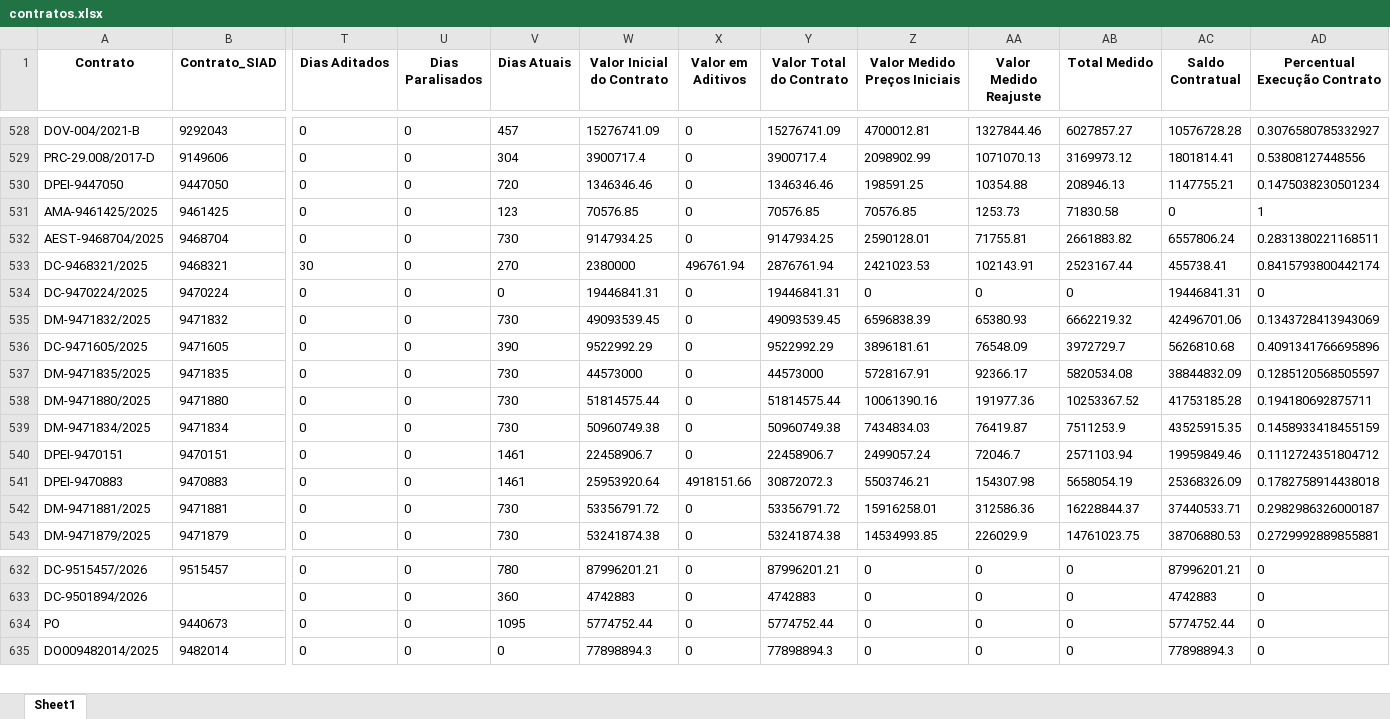
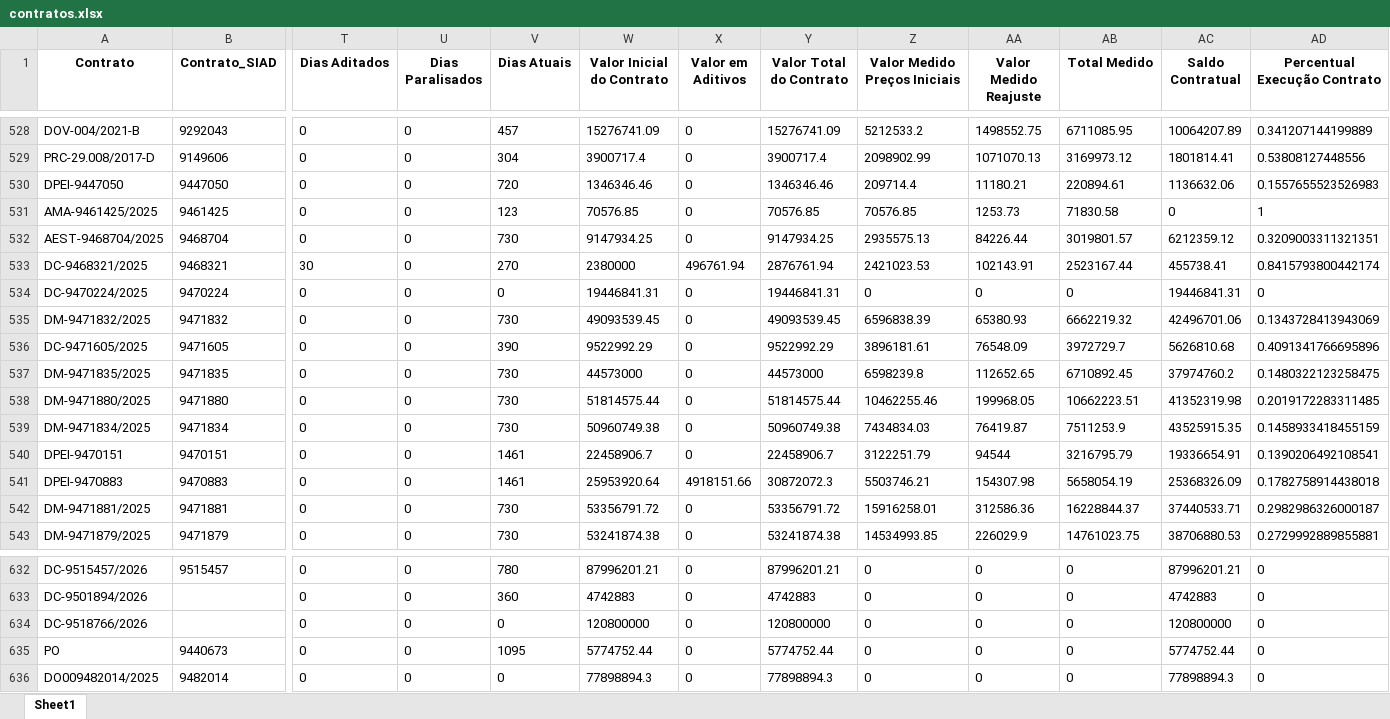
Before and after one commit to transparencia-mg/portal_obras, an Excel workbook: upload/contratos.xlsx, sheet Sheet1, drawn as a sheet; only a part is shown, gaps mark what is left out; values as stored, in another font and other column widths than the file's, no borders; rows hold the shown columns only; the diff covers the shown part only; the diff names each change by its address in the sheet, - before the commit and + after, or states it on an @@ line.

```diff
--- a/upload/contratos.xlsx (sheet Sheet1)
+++ b/upload/contratos.xlsx (sheet Sheet1)
-Z528 (Valor Medido Preços Iniciais): 4700012.81
+Z528 (Valor Medido Preços Iniciais): 5212533.2
-AA528 (Valor Medido Reajuste): 1327844.46
+AA528 (Valor Medido Reajuste): 1498552.75
-AB528 (Total Medido): 6027857.27
+AB528 (Total Medido): 6711085.95
-AC528 (Saldo Contratual): 10576728.28
+AC528 (Saldo Contratual): 10064207.89
-AD528 (Percentual Execução Contrato): 0.3076580785332927
+AD528 (Percentual Execução Contrato): 0.341207144199889
-Z530 (Valor Medido Preços Iniciais): 198591.25
+Z530 (Valor Medido Preços Iniciais): 209714.4
-AA530 (Valor Medido Reajuste): 10354.88
+AA530 (Valor Medido Reajuste): 11180.21
-AB530 (Total Medido): 208946.13
+AB530 (Total Medido): 220894.61
-AC530 (Saldo Contratual): 1147755.21
+AC530 (Saldo Contratual): 1136632.06
-AD530 (Percentual Execução Contrato): 0.1475038230501234
+AD530 (Percentual Execução Contrato): 0.1557655523526983
-Z532 (Valor Medido Preços Iniciais): 2590128.01
+Z532 (Valor Medido Preços Iniciais): 2935575.13
-AA532 (Valor Medido Reajuste): 71755.81
+AA532 (Valor Medido Reajuste): 84226.44
-AB532 (Total Medido): 2661883.82
+AB532 (Total Medido): 3019801.57
-AC532 (Saldo Contratual): 6557806.24
+AC532 (Saldo Contratual): 6212359.12
-AD532 (Percentual Execução Contrato): 0.2831380221168511
+AD532 (Percentual Execução Contrato): 0.3209003311321351
-Z537 (Valor Medido Preços Iniciais): 5728167.91
+Z537 (Valor Medido Preços Iniciais): 6598239.8
-AA537 (Valor Medido Reajuste): 92366.17
+AA537 (Valor Medido Reajuste): 112652.65
-AB537 (Total Medido): 5820534.08
+AB537 (Total Medido): 6710892.45
-AC537 (Saldo Contratual): 38844832.09
+AC537 (Saldo Contratual): 37974760.2
-AD537 (Percentual Execução Contrato): 0.1285120568505597
+AD537 (Percentual Execução Contrato): 0.1480322123258475
-Z538 (Valor Medido Preços Iniciais): 10061390.16
+Z538 (Valor Medido Preços Iniciais): 10462255.46
-AA538 (Valor Medido Reajuste): 191977.36
+AA538 (Valor Medido Reajuste): 199968.05
-AB538 (Total Medido): 10253367.52
+AB538 (Total Medido): 10662223.51
-AC538 (Saldo Contratual): 41753185.28
+AC538 (Saldo Contratual): 41352319.98
-AD538 (Percentual Execução Contrato): 0.194180692875711
+AD538 (Percentual Execução Contrato): 0.2019172283311485
-Z540 (Valor Medido Preços Iniciais): 2499057.24
+Z540 (Valor Medido Preços Iniciais): 3122251.79
-AA540 (Valor Medido Reajuste): 72046.7
+AA540 (Valor Medido Reajuste): 94544
-AB540 (Total Medido): 2571103.94
+AB540 (Total Medido): 3216795.79
-AC540 (Saldo Contratual): 19959849.46
+AC540 (Saldo Contratual): 19336654.91
-AD540 (Percentual Execução Contrato): 0.1112724351804712
+AD540 (Percentual Execução Contrato): 0.1390206492108541
+row 634: DC-9518766/2026 |  | 0 | 0 | 0 | 120800000 | 0 | 120800000 | 0 | 0 | 0 | 120800000 | 0
```
Also changed, not shown: 271 edited cells elsewhere in this sheet, upload/coordenadas.xlsx, upload/fiscais.xlsx, 6 other files.
